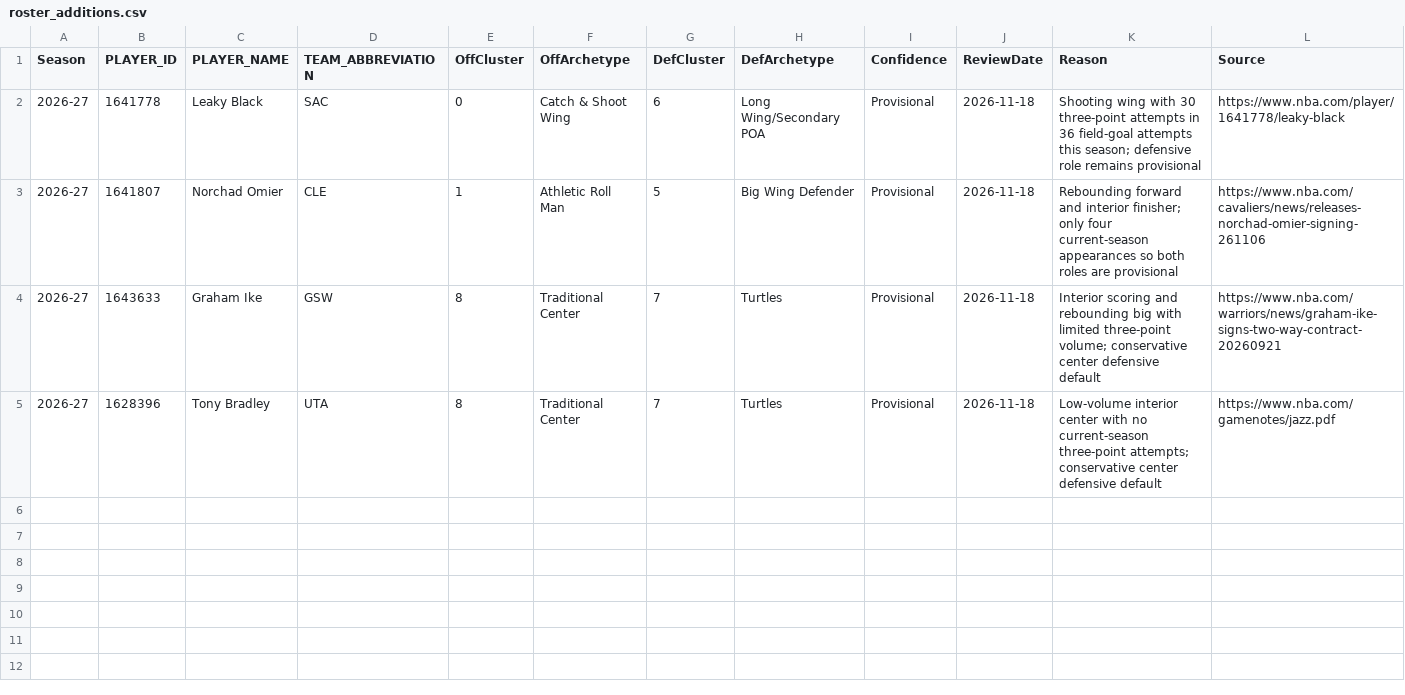
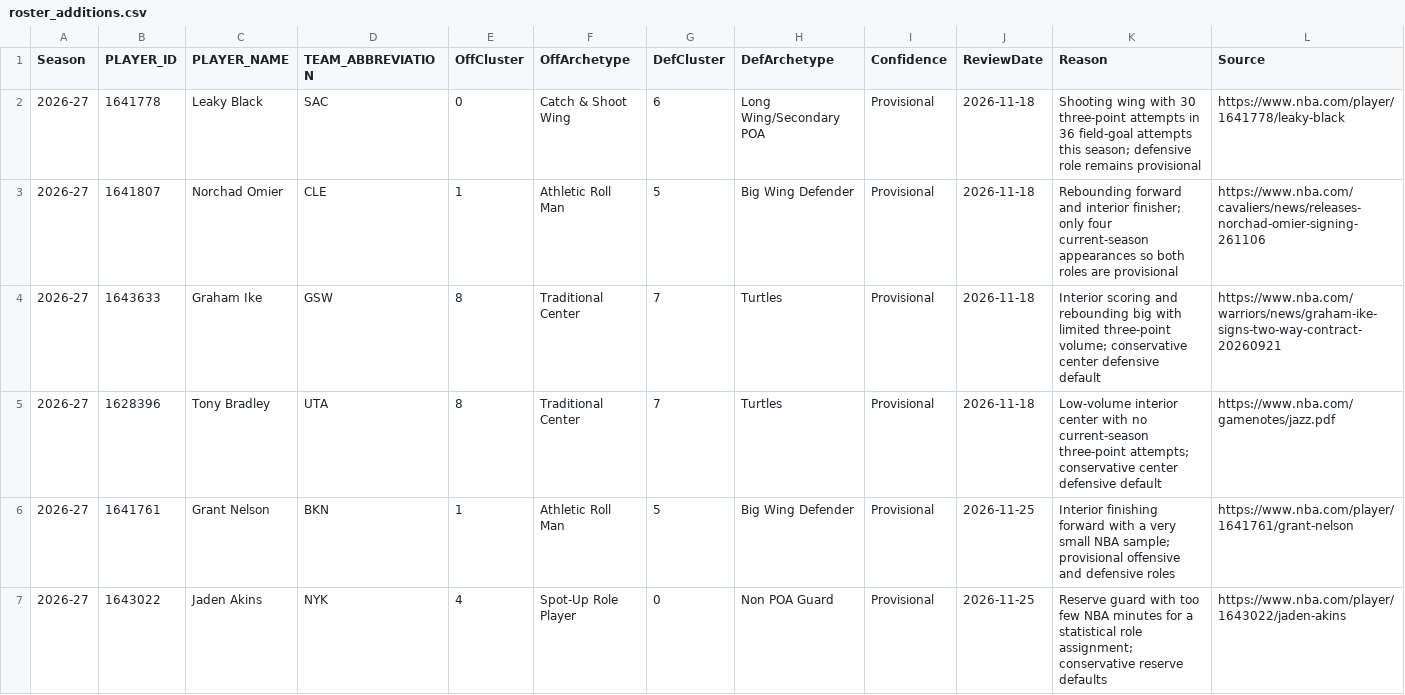
Before and after one commit to chadk94/Player_Type_Clustering, a CSV file: data/roster_additions.csv, drawn as a sheet; the diff names each change by its address in the sheet, - before the commit and + after, or states it on an @@ line.

Commit message:
Restore Tabs minutes blending for missing in-season reserves

```diff
--- a/data/roster_additions.csv
+++ b/data/roster_additions.csv
+row 6: 2026-27 | 1641761 | Grant Nelson | BKN | 1 | Athletic Roll Man | 5 | Big Wing Defender | Provisional | 2026-11-25 | Interior finishing forward with a very small NBA sample; provisional offensive and defensive roles | https://www.nba.com/player/1641761/grant-nelson
+row 7: 2026-27 | 1643022 | Jaden Akins | NYK | 4 | Spot-Up Role Player | 0 | Non POA Guard | Provisional | 2026-11-25 | Reserve guard with too few NBA minutes for a statistical role assignment; conservative reserve defaults | https://www.nba.com/player/1643022/jaden-akins
```
Also changed, not shown: 4 other files.
